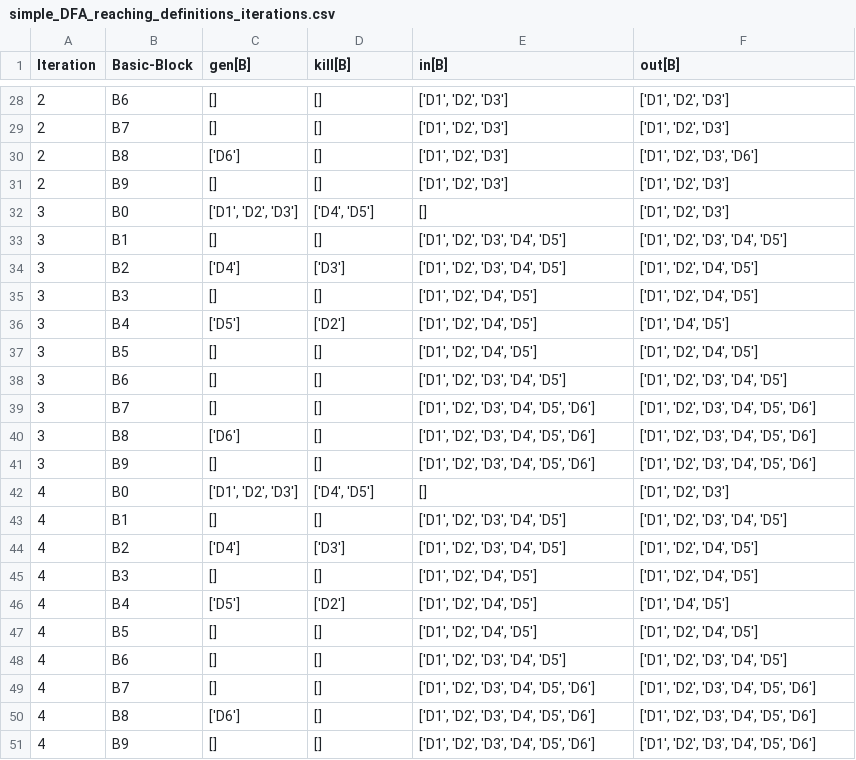
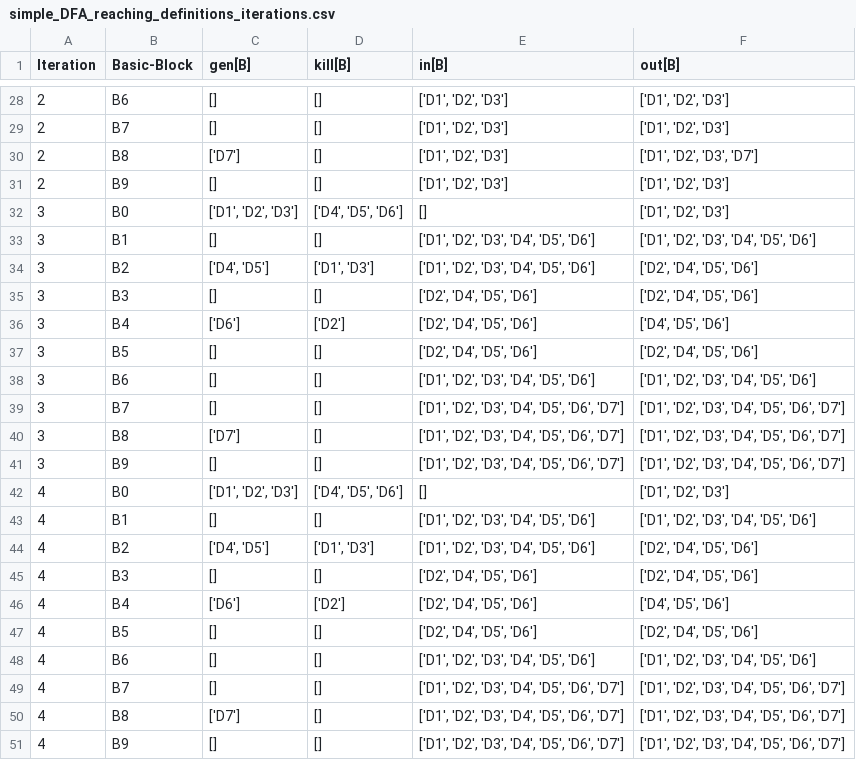
Before and after one commit to jsmaskeen/CS202-STTCSE, a CSV file: results/simple_DFA_reaching_definitions_iterations.csv, drawn as a sheet; only a part is shown, gaps mark what is left out; the diff covers the shown part only.

```diff
--- a/results/simple_DFA_reaching_definitions_iterations.csv
+++ b/results/simple_DFA_reaching_definitions_iterations.csv
@@ -29,23 +29,23 @@ Iteration,Basic-Block,gen[B],kill[B],in[B],out[B]
 2,B7,[],[],"['D1', 'D2', 'D3']","['D1', 'D2', 'D3']"
-2,B8,['D6'],[],"['D1', 'D2', 'D3']","['D1', 'D2', 'D3', 'D6']"
+2,B8,['D7'],[],"['D1', 'D2', 'D3']","['D1', 'D2', 'D3', 'D7']"
 2,B9,[],[],"['D1', 'D2', 'D3']","['D1', 'D2', 'D3']"
-3,B0,"['D1', 'D2', 'D3']","['D4', 'D5']",[],"['D1', 'D2', 'D3']"
-3,B1,[],[],"['D1', 'D2', 'D3', 'D4', 'D5']","['D1', 'D2', 'D3', 'D4', 'D5']"
-3,B2,['D4'],['D3'],"['D1', 'D2', 'D3', 'D4', 'D5']","['D1', 'D2', 'D4', 'D5']"
-3,B3,[],[],"['D1', 'D2', 'D4', 'D5']","['D1', 'D2', 'D4', 'D5']"
-3,B4,['D5'],['D2'],"['D1', 'D2', 'D4', 'D5']","['D1', 'D4', 'D5']"
-3,B5,[],[],"['D1', 'D2', 'D4', 'D5']","['D1', 'D2', 'D4', 'D5']"
-3,B6,[],[],"['D1', 'D2', 'D3', 'D4', 'D5']","['D1', 'D2', 'D3', 'D4', 'D5']"
-3,B7,[],[],"['D1', 'D2', 'D3', 'D4', 'D5', 'D6']","['D1', 'D2', 'D3', 'D4', 'D5', 'D6']"
-3,B8,['D6'],[],"['D1', 'D2', 'D3', 'D4', 'D5', 'D6']","['D1', 'D2', 'D3', 'D4', 'D5', 'D6']"
-3,B9,[],[],"['D1', 'D2', 'D3', 'D4', 'D5', 'D6']","['D1', 'D2', 'D3', 'D4', 'D5', 'D6']"
-4,B0,"['D1', 'D2', 'D3']","['D4', 'D5']",[],"['D1', 'D2', 'D3']"
-4,B1,[],[],"['D1', 'D2', 'D3', 'D4', 'D5']","['D1', 'D2', 'D3', 'D4', 'D5']"
-4,B2,['D4'],['D3'],"['D1', 'D2', 'D3', 'D4', 'D5']","['D1', 'D2', 'D4', 'D5']"
-4,B3,[],[],"['D1', 'D2', 'D4', 'D5']","['D1', 'D2', 'D4', 'D5']"
-4,B4,['D5'],['D2'],"['D1', 'D2', 'D4', 'D5']","['D1', 'D4', 'D5']"
-4,B5,[],[],"['D1', 'D2', 'D4', 'D5']","['D1', 'D2', 'D4', 'D5']"
-4,B6,[],[],"['D1', 'D2', 'D3', 'D4', 'D5']","['D1', 'D2', 'D3', 'D4', 'D5']"
-4,B7,[],[],"['D1', 'D2', 'D3', 'D4', 'D5', 'D6']","['D1', 'D2', 'D3', 'D4', 'D5', 'D6']"
-4,B8,['D6'],[],"['D1', 'D2', 'D3', 'D4', 'D5', 'D6']","['D1', 'D2', 'D3', 'D4', 'D5', 'D6']"
-4,B9,[],[],"['D1', 'D2', 'D3', 'D4', 'D5', 'D6']","['D1', 'D2', 'D3', 'D4', 'D5', 'D6']"
+3,B0,"['D1', 'D2', 'D3']","['D4', 'D5', 'D6']",[],"['D1', 'D2', 'D3']"
+3,B1,[],[],"['D1', 'D2', 'D3', 'D4', 'D5', 'D6']","['D1', 'D2', 'D3', 'D4', 'D5', 'D6']"
+3,B2,"['D4', 'D5']","['D1', 'D3']","['D1', 'D2', 'D3', 'D4', 'D5', 'D6']","['D2', 'D4', 'D5', 'D6']"
+3,B3,[],[],"['D2', 'D4', 'D5', 'D6']","['D2', 'D4', 'D5', 'D6']"
+3,B4,['D6'],['D2'],"['D2', 'D4', 'D5', 'D6']","['D4', 'D5', 'D6']"
+3,B5,[],[],"['D2', 'D4', 'D5', 'D6']","['D2', 'D4', 'D5', 'D6']"
+3,B6,[],[],"['D1', 'D2', 'D3', 'D4', 'D5', 'D6']","['D1', 'D2', 'D3', 'D4', 'D5', 'D6']"
+3,B7,[],[],"['D1', 'D2', 'D3', 'D4', 'D5', 'D6', 'D7']","['D1', 'D2', 'D3', 'D4', 'D5', 'D6', 'D7']"
+3,B8,['D7'],[],"['D1', 'D2', 'D3', 'D4', 'D5', 'D6', 'D7']","['D1', 'D2', 'D3', 'D4', 'D5', 'D6', 'D7']"
+3,B9,[],[],"['D1', 'D2', 'D3', 'D4', 'D5', 'D6', 'D7']","['D1', 'D2', 'D3', 'D4', 'D5', 'D6', 'D7']"
+4,B0,"['D1', 'D2', 'D3']","['D4', 'D5', 'D6']",[],"['D1', 'D2', 'D3']"
+4,B1,[],[],"['D1', 'D2', 'D3', 'D4', 'D5', 'D6']","['D1', 'D2', 'D3', 'D4', 'D5', 'D6']"
+4,B2,"['D4', 'D5']","['D1', 'D3']","['D1', 'D2', 'D3', 'D4', 'D5', 'D6']","['D2', 'D4', 'D5', 'D6']"
+4,B3,[],[],"['D2', 'D4', 'D5', 'D6']","['D2', 'D4', 'D5', 'D6']"
+4,B4,['D6'],['D2'],"['D2', 'D4', 'D5', 'D6']","['D4', 'D5', 'D6']"
+4,B5,[],[],"['D2', 'D4', 'D5', 'D6']","['D2', 'D4', 'D5', 'D6']"
+4,B6,[],[],"['D1', 'D2', 'D3', 'D4', 'D5', 'D6']","['D1', 'D2', 'D3', 'D4', 'D5', 'D6']"
+4,B7,[],[],"['D1', 'D2', 'D3', 'D4', 'D5', 'D6', 'D7']","['D1', 'D2', 'D3', 'D4', 'D5', 'D6', 'D7']"
+4,B8,['D7'],[],"['D1', 'D2', 'D3', 'D4', 'D5', 'D6', 'D7']","['D1', 'D2', 'D3', 'D4', 'D5', 'D6', 'D7']"
+4,B9,[],[],"['D1', 'D2', 'D3', 'D4', 'D5', 'D6', 'D7']","['D1', 'D2', 'D3', 'D4', 'D5', 'D6', 'D7']"
```
Also changed, not shown: 52 edited cells elsewhere in this file, 13 other files.
